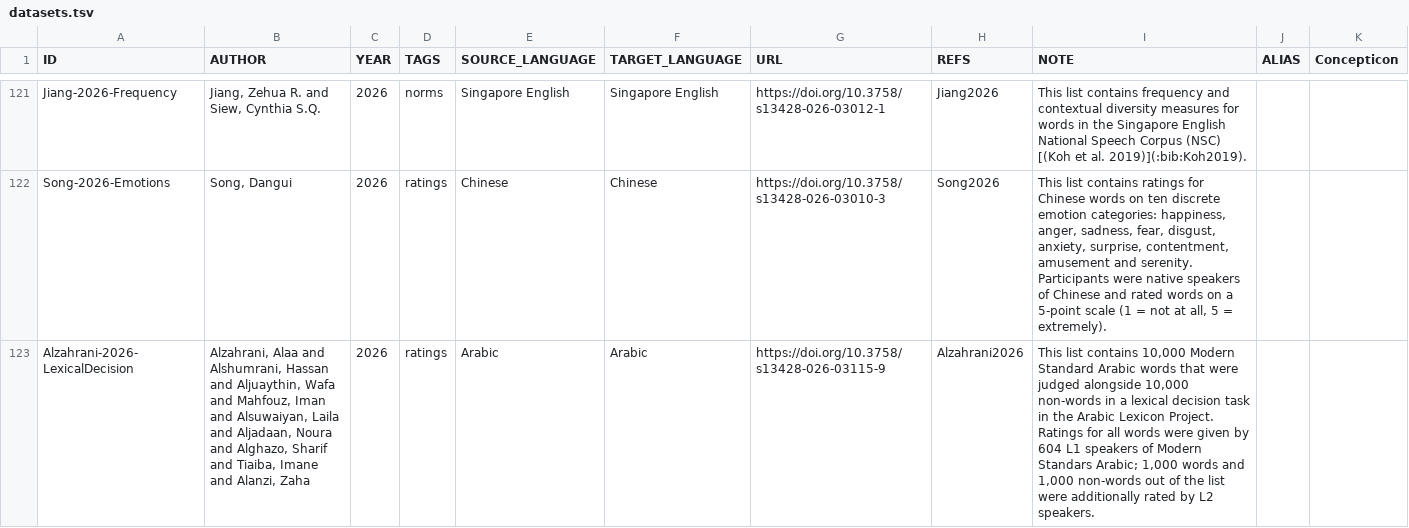
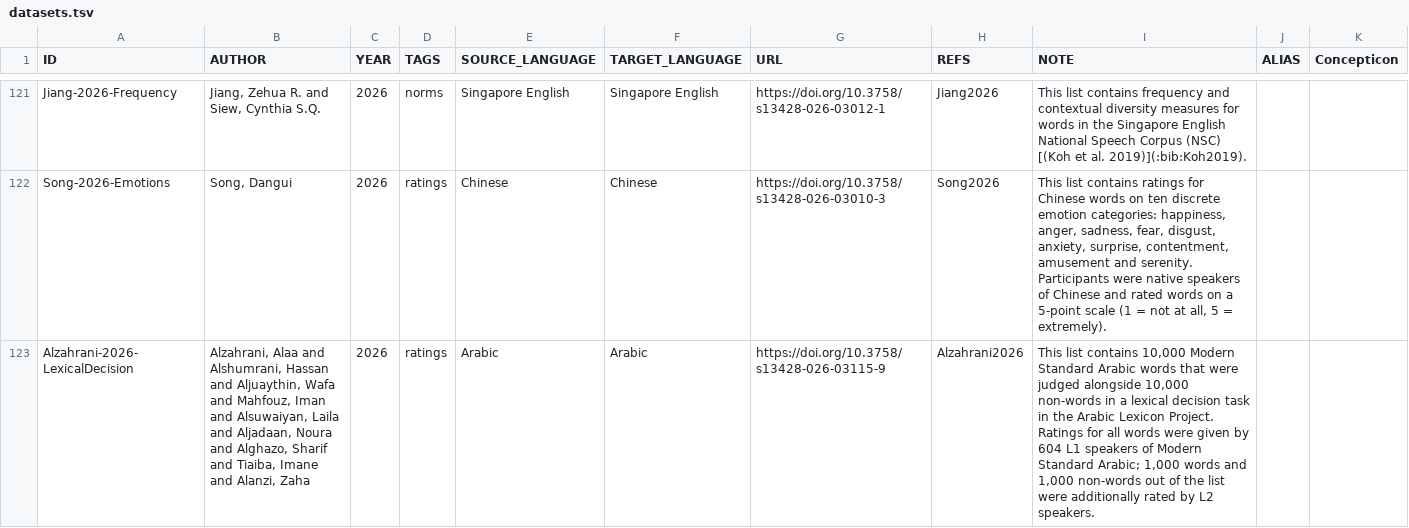
Before and after one commit to concepticon/norare-data, a TSV file: datasets.tsv, drawn as a sheet; only a part is shown, gaps mark what is left out; the diff names each change by its address in the sheet, - before the commit and + after, or states it on an @@ line.

```diff
--- a/datasets.tsv
+++ b/datasets.tsv
-I123 (NOTE): …of Modern Standars Arabic; 1,000…
+I123 (NOTE): …of Modern Standard Arabic; 1,000…
```
Also changed, not shown: 1 other file.
